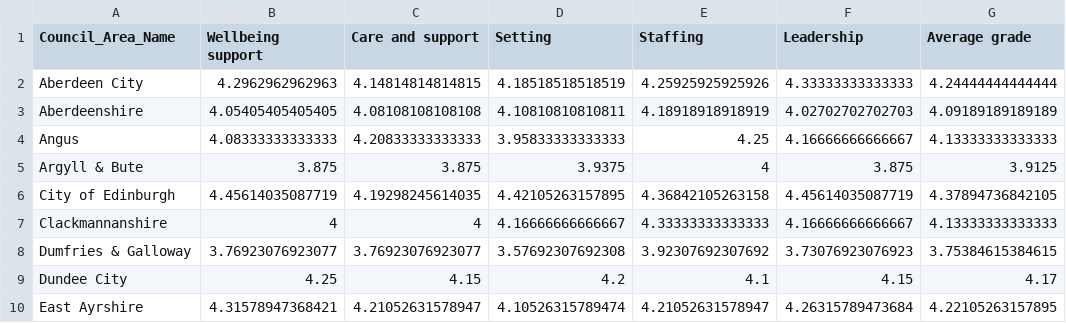
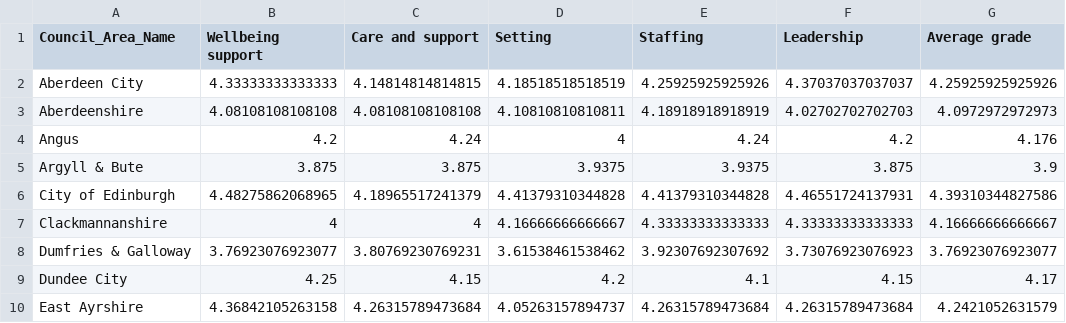
Before and after one commit to DCTdatateam/CI, a CSV file: data/report/care_home_averages.csv, drawn as a sheet; only a part is shown; the diff covers the shown part only.

```diff
--- a/data/report/care_home_averages.csv
+++ b/data/report/care_home_averages.csv
@@ -1,10 +1,10 @@
 "Council_Area_Name","Wellbeing support","Care and support","Setting","Staffing","Leadership","Average grade"
-"Aberdeen City",4.2962962962963,4.14814814814815,4.18518518518519,4.25925925925926,4.33333333333333,4.24444444444444
-"Aberdeenshire",4.05405405405405,4.08108108108108,4.10810810810811,4.18918918918919,4.02702702702703,4.09189189189189
-"Angus",4.08333333333333,4.20833333333333,3.95833333333333,4.25,4.16666666666667,4.13333333333333
-"Argyll & Bute",3.875,3.875,3.9375,4,3.875,3.9125
-"City of Edinburgh",4.45614035087719,4.19298245614035,4.42105263157895,4.36842105263158,4.45614035087719,4.37894736842105
-"Clackmannanshire",4,4,4.16666666666667,4.33333333333333,4.16666666666667,4.13333333333333
-"Dumfries & Galloway",3.76923076923077,3.76923076923077,3.57692307692308,3.92307692307692,3.73076923076923,3.75384615384615
+"Aberdeen City",4.33333333333333,4.14814814814815,4.18518518518519,4.25925925925926,4.37037037037037,4.25925925925926
+"Aberdeenshire",4.08108108108108,4.08108108108108,4.10810810810811,4.18918918918919,4.02702702702703,4.0972972972973
+"Angus",4.2,4.24,4,4.24,4.2,4.176
+"Argyll & Bute",3.875,3.875,3.9375,3.9375,3.875,3.9
+"City of Edinburgh",4.48275862068965,4.18965517241379,4.41379310344828,4.41379310344828,4.46551724137931,4.39310344827586
+"Clackmannanshire",4,4,4.16666666666667,4.33333333333333,4.33333333333333,4.16666666666667
+"Dumfries & Galloway",3.76923076923077,3.80769230769231,3.61538461538462,3.92307692307692,3.73076923076923,3.76923076923077
 "Dundee City",4.25,4.15,4.2,4.1,4.15,4.17
-"East Ayrshire",4.31578947368421,4.21052631578947,4.10526315789474,4.21052631578947,4.26315789473684,4.22105263157895
+"East Ayrshire",4.36842105263158,4.26315789473684,4.05263157894737,4.26315789473684,4.26315789473684,4.2421052631579
```
Also changed, not shown: 61 edited cells elsewhere in this file, data/report/dundee_nursery.csv, data/report/dunfermline_care_homes.csv, 12 other files.
